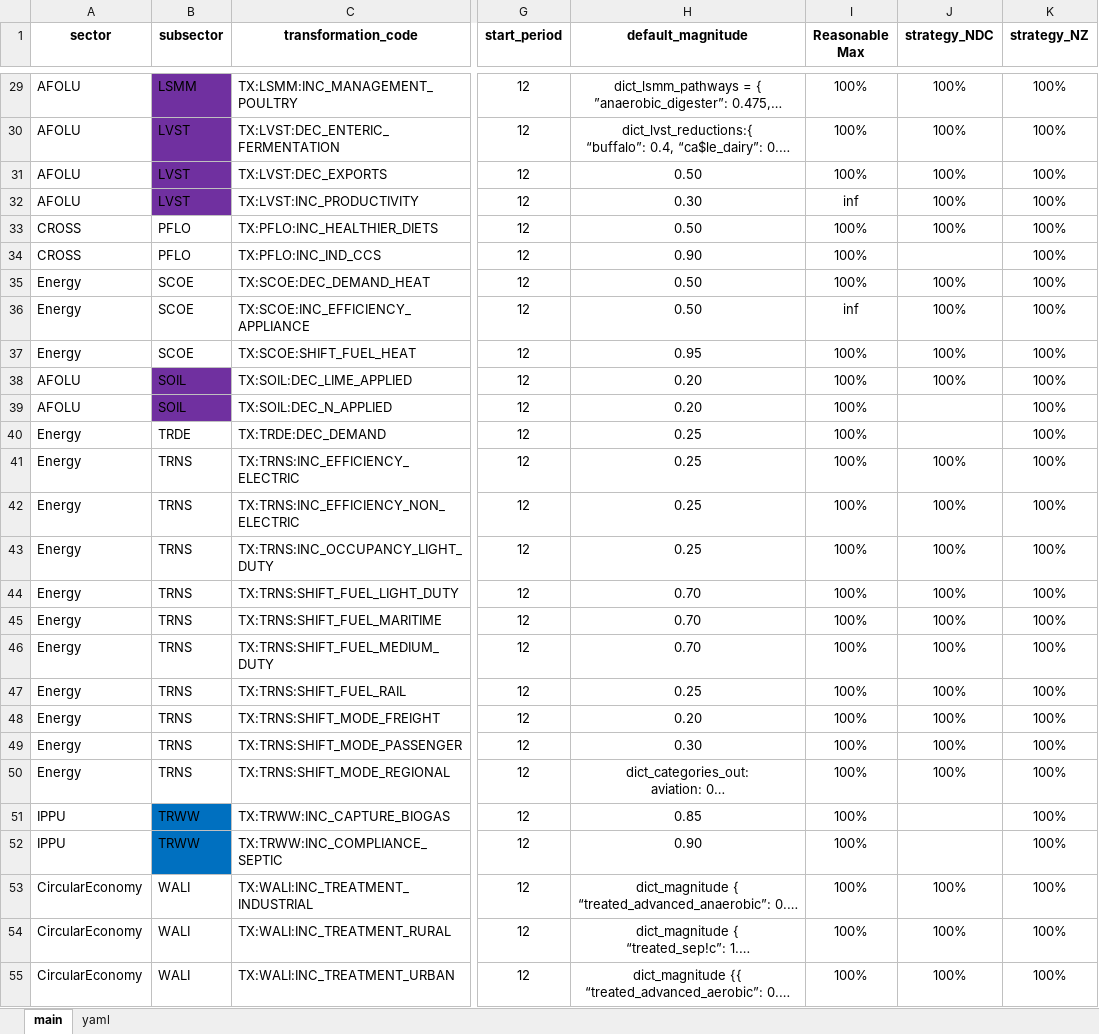
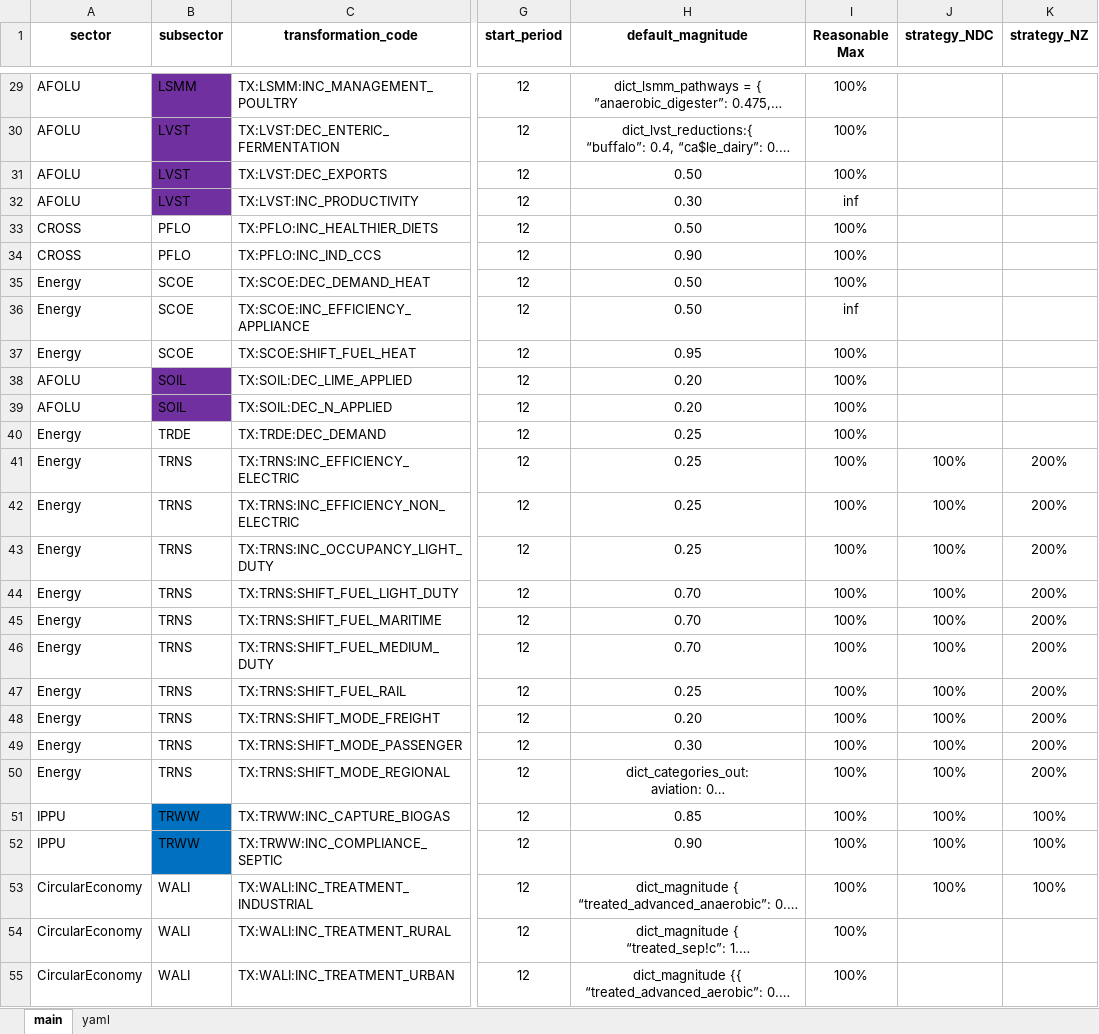
Before and after one commit to fabian-fuentes/SSP_Libya_profile, an Excel workbook: ssp_modeling/scenario_mapping/ssp_libya_transformation_cw_ndc.xlsx, sheet main, drawn as a sheet; only a part is shown, gaps mark what is left out; long unchanged cells end in …; values as stored, in another font and other column widths than the file's, no borders; the diff covers the shown part only; the diff names each change by its address in the sheet, - before the commit and + after, or states it on an @@ line.

```diff
--- a/ssp_modeling/scenario_mapping/ssp_libya_transformation_cw_ndc.xlsx (sheet main)
+++ b/ssp_modeling/scenario_mapping/ssp_libya_transformation_cw_ndc.xlsx (sheet main)
-J29:J33 (strategy_NDC): 100%
+J29:J33 (strategy_NDC): (empty)
-K29:K40 (strategy_NZ): 100%
+K29:K40 (strategy_NZ): (empty)
-J35:J38 (strategy_NDC): 100%
+J35:J38 (strategy_NDC): (empty)
-K41:K50 (strategy_NZ): 100%
+K41:K50 (strategy_NZ): 200%
-J51:J52 (strategy_NDC): (empty)
+J51:J52 (strategy_NDC): 100%
-J54:J55 (strategy_NDC): 100%
+J54:J55 (strategy_NDC): (empty)
-K54:K55 (strategy_NZ): 100%
+K54:K55 (strategy_NZ): (empty)
```
Also changed, not shown: 48 edited cells elsewhere in this sheet, ssp_modeling/cb/cb_cost_factors/cb_config_params.xlsx, 28 other files.
